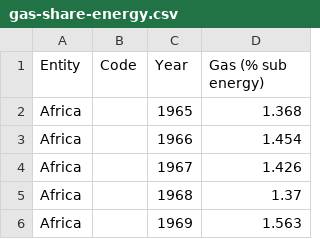
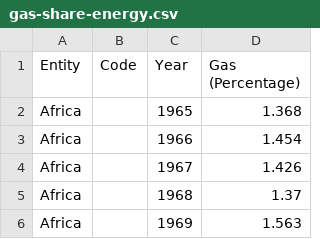
Before and after one commit to adityaf01/datastory, a CSV file: gas-share-energy.csv, drawn as a sheet; only a part is shown.

Commit message:
Update gas-share-energy.csv

```diff
--- a/gas-share-energy.csv
+++ b/gas-share-energy.csv
@@ -1,2 +1,2 @@
-Entity,Code,Year,Gas (% sub energy)
+Entity,Code,Year,Gas (Percentage)
 Africa,,1965,1.368
```
